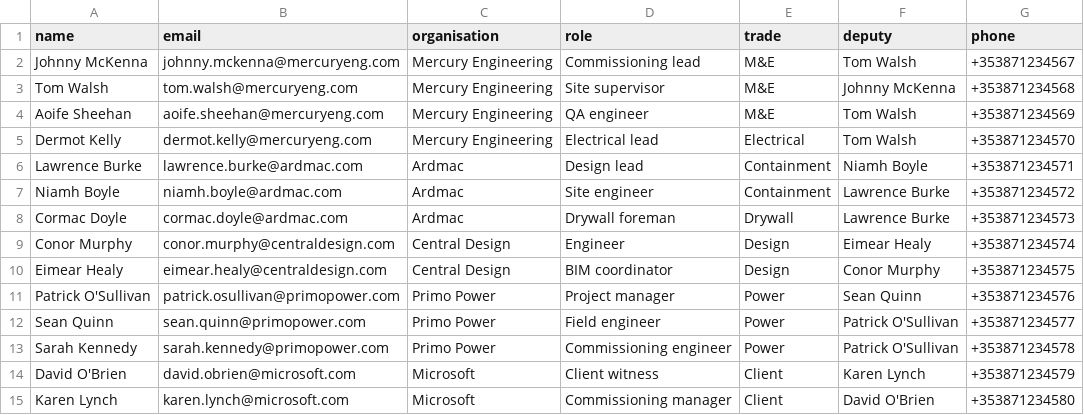
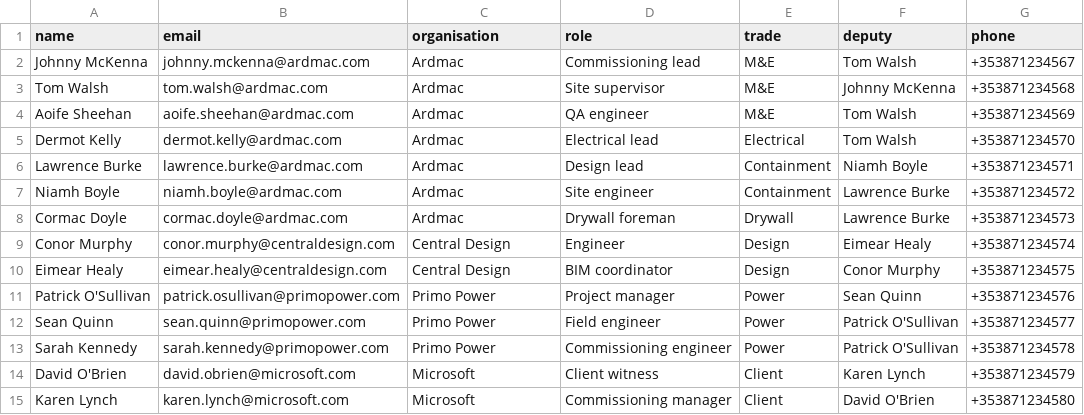
Before and after one commit to Ails150/keldra, a CSV file: app/onboarding/sample-data/dub12-team-roster.csv, drawn as a sheet.

```diff
--- a/app/onboarding/sample-data/dub12-team-roster.csv
+++ b/app/onboarding/sample-data/dub12-team-roster.csv
@@ -1,6 +1,6 @@
 name,email,organisation,role,trade,deputy,phone
-Johnny McKenna,johnny.mckenna@mercuryeng.com,Mercury Engineering,Commissioning lead,M&E,Tom Walsh,+353871234567
-Tom Walsh,tom.walsh@mercuryeng.com,Mercury Engineering,Site supervisor,M&E,Johnny McKenna,+353871234568
-Aoife Sheehan,aoife.sheehan@mercuryeng.com,Mercury Engineering,QA engineer,M&E,Tom Walsh,+353871234569
-Dermot Kelly,dermot.kelly@mercuryeng.com,Mercury Engineering,Electrical lead,Electrical,Tom Walsh,+353871234570
+Johnny McKenna,johnny.mckenna@ardmac.com,Ardmac,Commissioning lead,M&E,Tom Walsh,+353871234567
+Tom Walsh,tom.walsh@ardmac.com,Ardmac,Site supervisor,M&E,Johnny McKenna,+353871234568
+Aoife Sheehan,aoife.sheehan@ardmac.com,Ardmac,QA engineer,M&E,Tom Walsh,+353871234569
+Dermot Kelly,dermot.kelly@ardmac.com,Ardmac,Electrical lead,Electrical,Tom Walsh,+353871234570
 Lawrence Burke,lawrence.burke@ardmac.com,Ardmac,Design lead,Containment,Niamh Boyle,+353871234571
```
Also changed, not shown: app/onboarding/sample-data/dub12-asset-register.csv, app/onboarding/sample-data/dub12-constraint-log.csv, 20 other files.
